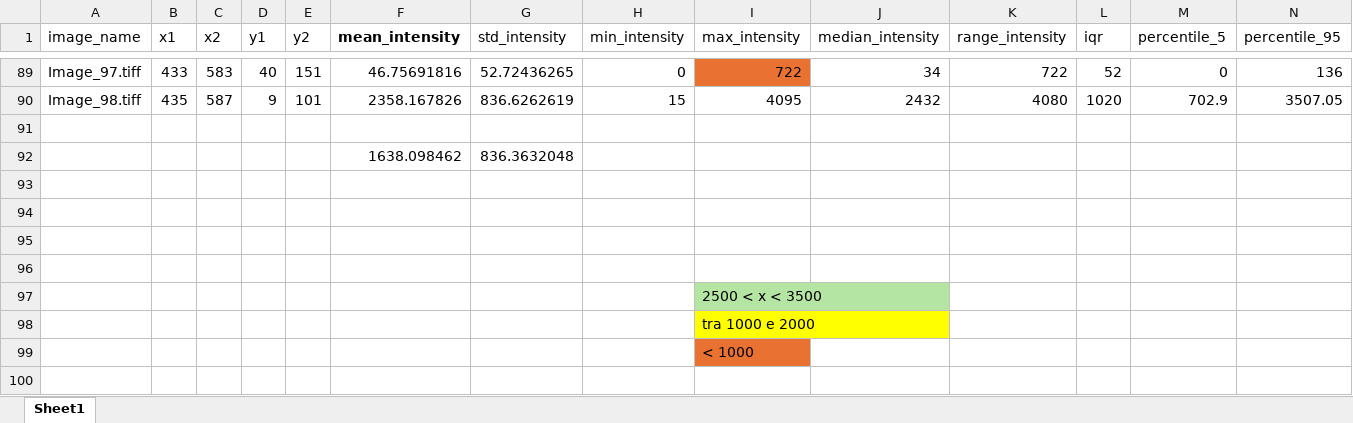
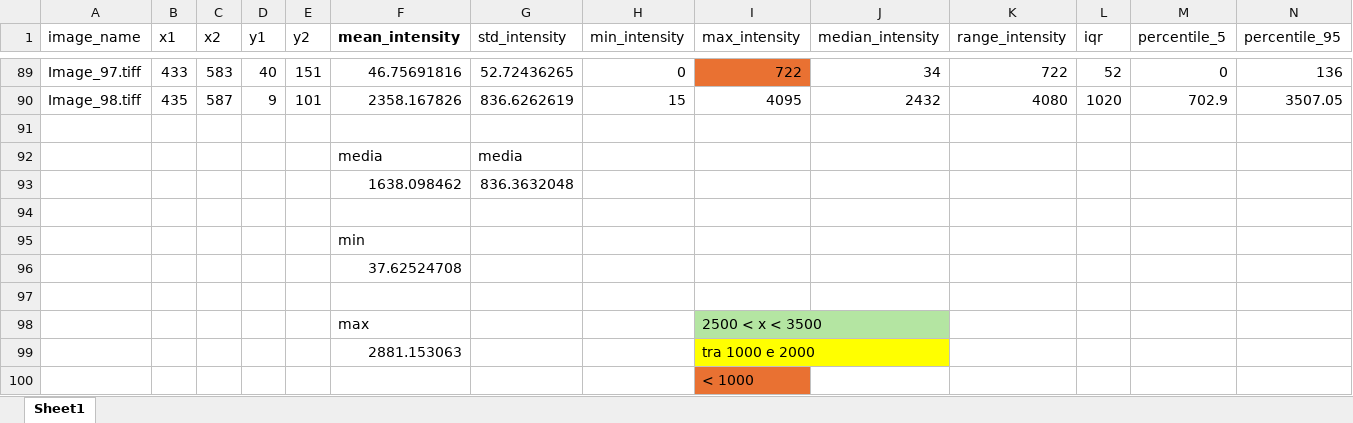
Before and after one commit to Rickard75/CV-TR2, an Excel workbook: test_images/apples_images/apples_images_mroi/mroi_features.xlsx, sheet Sheet1, drawn as a sheet; only a part is shown, gaps mark what is left out; values as stored, in another font and other column widths than the file's, no borders; charts and pictures not drawn; removed rows and columns are numbered as before the commit, all else as after; rows hold the shown columns only; the diff names each change by its address in the sheet, - before the commit and + after, or states it on an @@ line.

```diff
--- a/test_images/apples_images/apples_images_mroi/mroi_features.xlsx (sheet Sheet1)
+++ b/test_images/apples_images/apples_images_mroi/mroi_features.xlsx (sheet Sheet1)
+row 92:  |  |  |  |  | media | media
+row 95:  |  |  |  |  | min
+row 96:  |  |  |  |  | 37.62524708
-row 98: (empty)
+row 98:  |  |  |  |  | max |  |  | 2500 < x < 3500
-I98 fill: none
+I98 fill: #B4E5A2
-row 99: (empty)
+row 99:  |  |  |  |  | 2881.153063 |  |  | tra 1000 e 2000
-I99 fill: none
+I99 fill: #FFFF00
-row 97:  |  |  |  |  |  |  |  | 2500 < x < 3500
-row 98:  |  |  |  |  |  |  |  | tra 1000 e 2000
```
Also changed, not shown: charts or pictures, test_images/apples_images/apples_images_clean_thr800/features_clean_thr800.xlsx, test_images/apples_images/apples_images_mroi/mroi_labeled_features.xlsx, 6 other files.
